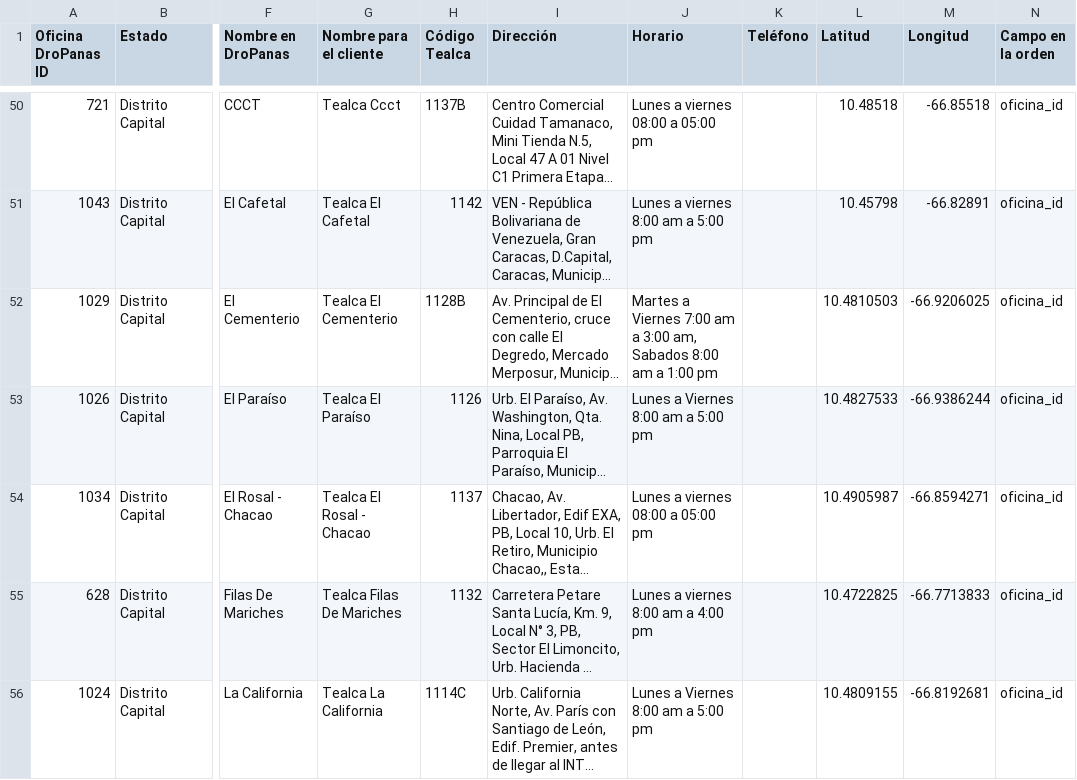
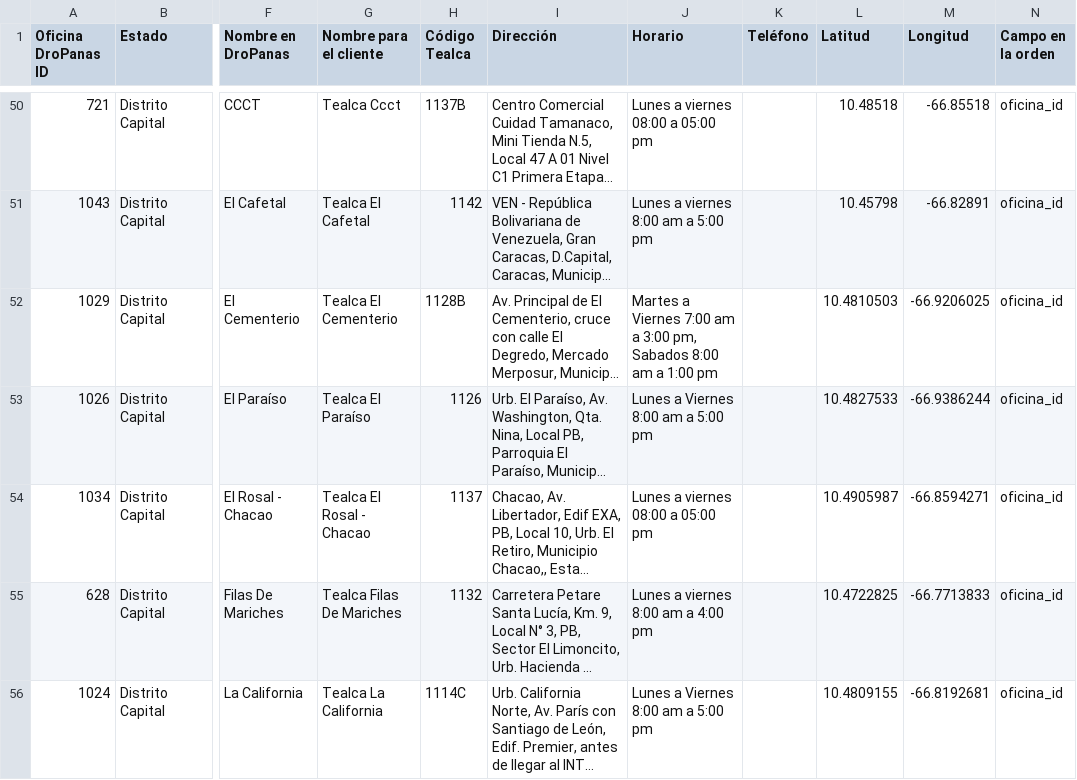
Before and after one commit to rebajitasve/rebajitas-cod, a CSV file: oficinas_tealca.csv, drawn as a sheet; only a part is shown, gaps mark what is left out; long unchanged cells end in …; the diff covers the shown part only; the diff names each change by its address in the sheet, - before the commit and + after, or states it on an @@ line.

```diff
--- a/oficinas_tealca.csv
+++ b/oficinas_tealca.csv
-J52 (Horario): …a 3:00 am, Sabados 8:00…
+J52 (Horario): …a 3:00 pm, Sabados 8:00…
```
Also changed, not shown: 2 edited cells elsewhere in this file, 2 other files.
